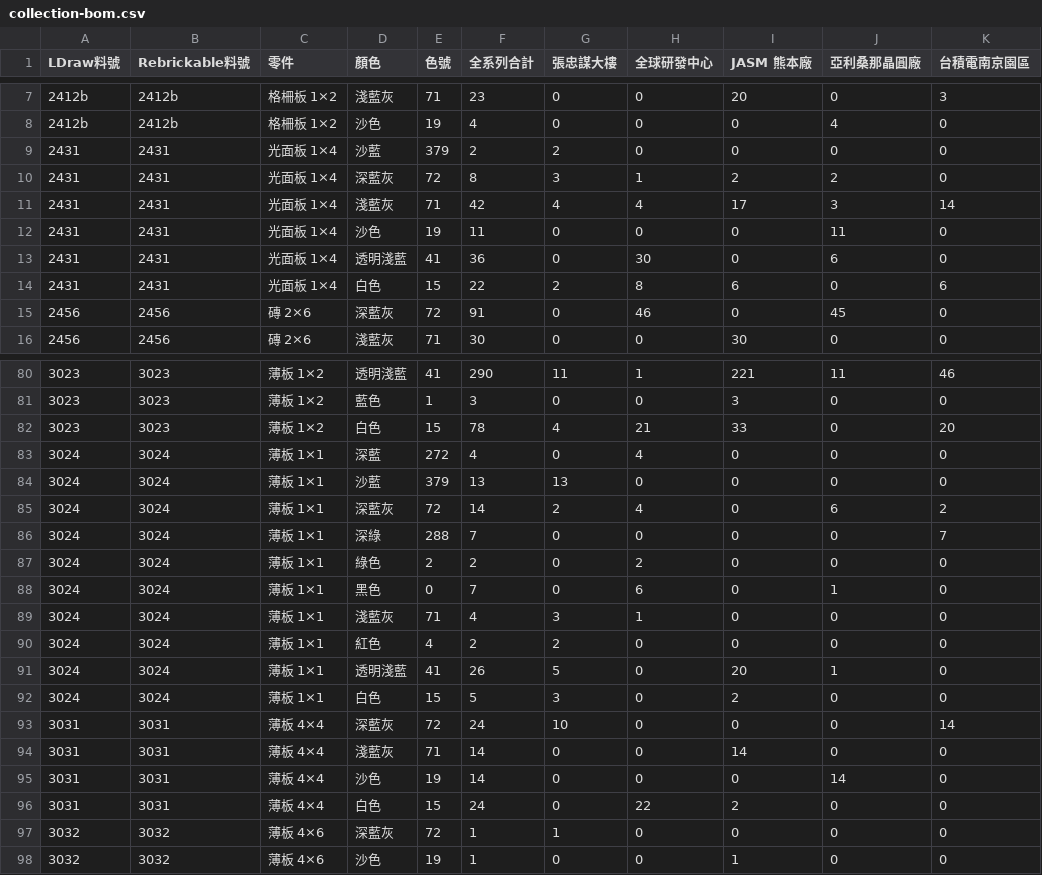
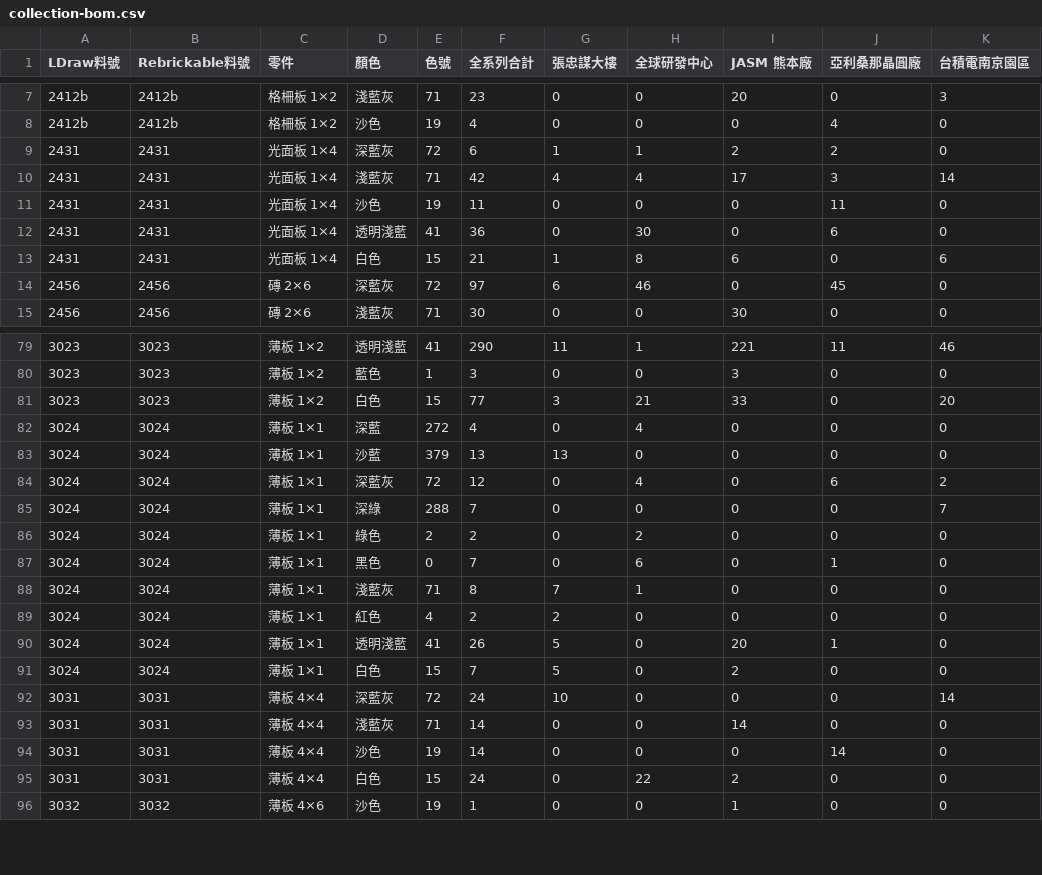
Before and after one commit to pc007ya/TSMC_LEGO, a CSV file: downloads/collection-bom.csv, drawn as a sheet; only a part is shown, gaps mark what is left out; the diff covers the shown part only.

```diff
--- a/downloads/collection-bom.csv
+++ b/downloads/collection-bom.csv
@@ -8,4 +8,3 @@
 2412b,2412b,格柵板 1×2,沙色,19,4,0,0,0,4,0
-2431,2431,光面板 1×4,沙藍,379,2,2,0,0,0,0
-2431,2431,光面板 1×4,深藍灰,72,8,3,1,2,2,0
+2431,2431,光面板 1×4,深藍灰,72,6,1,1,2,2,0
 2431,2431,光面板 1×4,淺藍灰,71,42,4,4,17,3,14
@@ -13,4 +12,4 @@
 2431,2431,光面板 1×4,透明淺藍,41,36,0,30,0,6,0
-2431,2431,光面板 1×4,白色,15,22,2,8,6,0,6
-2456,2456,磚 2×6,深藍灰,72,91,0,46,0,45,0
+2431,2431,光面板 1×4,白色,15,21,1,8,6,0,6
+2456,2456,磚 2×6,深藍灰,72,97,6,46,0,45,0
 2456,2456,磚 2×6,淺藍灰,71,30,0,0,30,0,0
@@ -81,6 +80,6 @@
 3023,3023,薄板 1×2,藍色,1,3,0,0,3,0,0
-3023,3023,薄板 1×2,白色,15,78,4,21,33,0,20
+3023,3023,薄板 1×2,白色,15,77,3,21,33,0,20
 3024,3024,薄板 1×1,深藍,272,4,0,4,0,0,0
 3024,3024,薄板 1×1,沙藍,379,13,13,0,0,0,0
-3024,3024,薄板 1×1,深藍灰,72,14,2,4,0,6,2
+3024,3024,薄板 1×1,深藍灰,72,12,0,4,0,6,2
 3024,3024,薄板 1×1,深綠,288,7,0,0,0,0,7
@@ -88,6 +87,6 @@
 3024,3024,薄板 1×1,黑色,0,7,0,6,0,1,0
-3024,3024,薄板 1×1,淺藍灰,71,4,3,1,0,0,0
+3024,3024,薄板 1×1,淺藍灰,71,8,7,1,0,0,0
 3024,3024,薄板 1×1,紅色,4,2,2,0,0,0,0
 3024,3024,薄板 1×1,透明淺藍,41,26,5,0,20,1,0
-3024,3024,薄板 1×1,白色,15,5,3,0,2,0,0
+3024,3024,薄板 1×1,白色,15,7,5,0,2,0,0
 3031,3031,薄板 4×4,深藍灰,72,24,10,0,0,0,14
@@ -96,3 +95,2 @@
 3031,3031,薄板 4×4,白色,15,24,0,22,2,0,0
-3032,3032,薄板 4×6,深藍灰,72,1,1,0,0,0,0
 3032,3032,薄板 4×6,沙色,19,1,0,0,1,0,0
```
Also changed, not shown: 1 added row, 2 removed rows and 66 edited cells elsewhere in this file, downloads/collection-decals.csv, downloads/twin/bom.csv, 20 other files.
